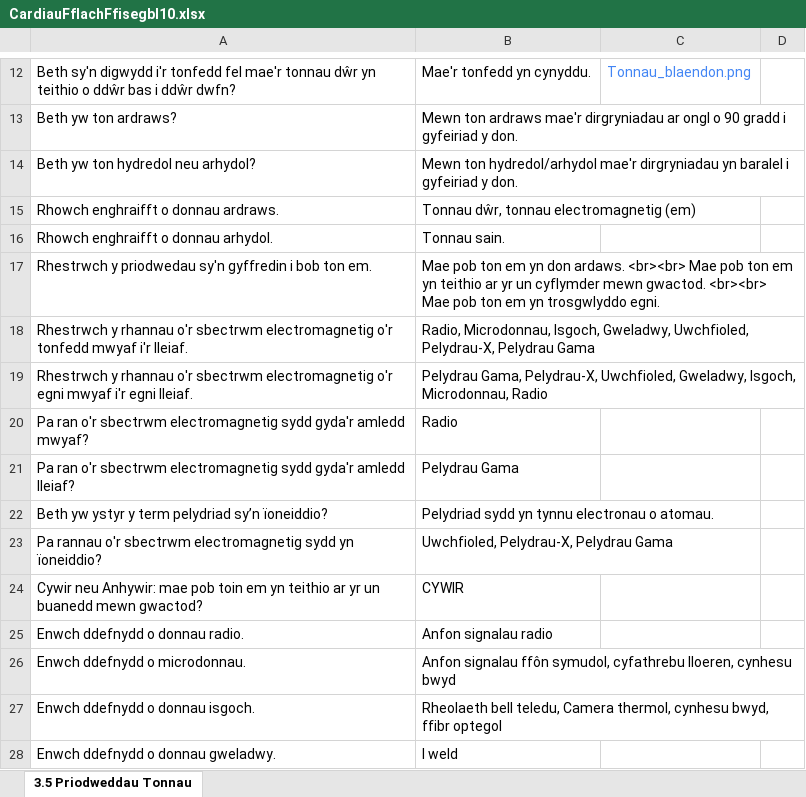
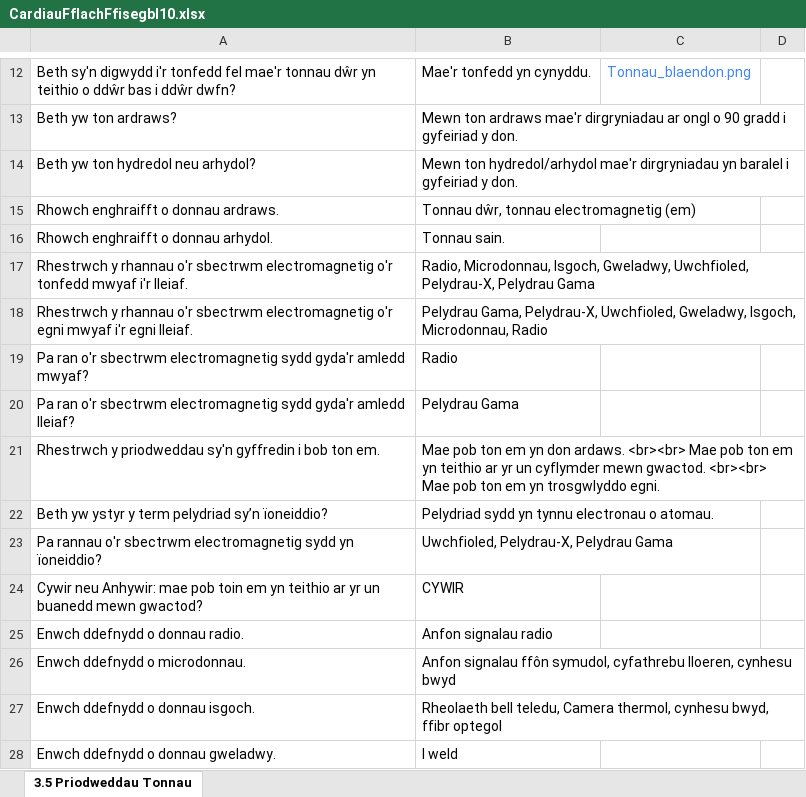
Before and after one commit to GwyddonTryfan/CardiauFflach-TGAU, an Excel workbook: CardiauFflachFfisegbl10.xlsx, sheet 3.5 Priodweddau Tonnau, drawn as a sheet; only a part is shown, gaps mark what is left out; values as stored, in another font and other column widths than the file's, no borders; removed rows and columns are numbered as before the commit, all else as after; the diff names each change by its address in the sheet, - before the commit and + after, or states it on an @@ line.

Commit message:
Add files via upload

```diff
--- a/CardiauFflachFfisegbl10.xlsx (sheet 3.5 Priodweddau Tonnau)
+++ b/CardiauFflachFfisegbl10.xlsx (sheet 3.5 Priodweddau Tonnau)
-row 17: Rhestrwch y priodwedau sy'n gyffredin i bob ton em. | Mae pob ton em yn don ardaws. <br><br> Mae pob ton em yn teithio ar yr un cyflymder mewn gwactod. <br><br> Mae pob ton em yn trosgwlyddo egni.
+row 21: Rhestrwch y priodweddau sy'n gyffredin i bob ton em. | Mae pob ton em yn don ardaws. <br><br> Mae pob ton em yn teithio ar yr un cyflymder mewn gwactod. <br><br> Mae pob ton em yn trosgwlyddo egni.
```
